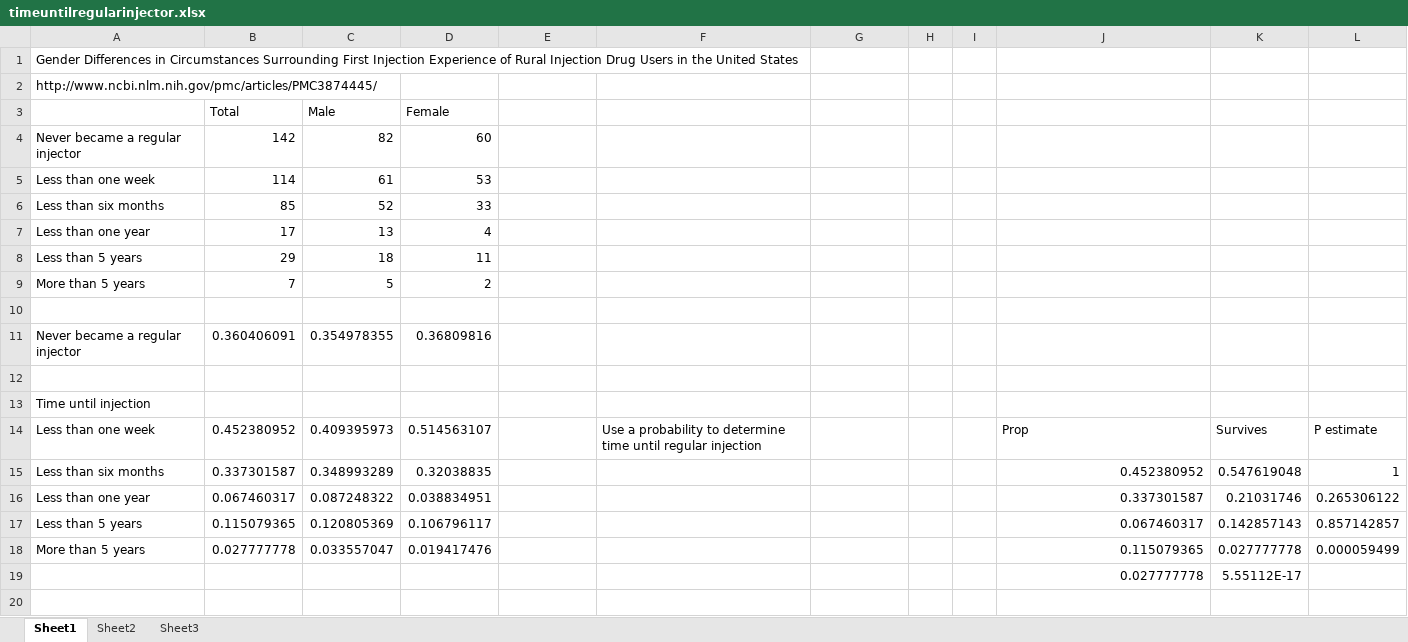
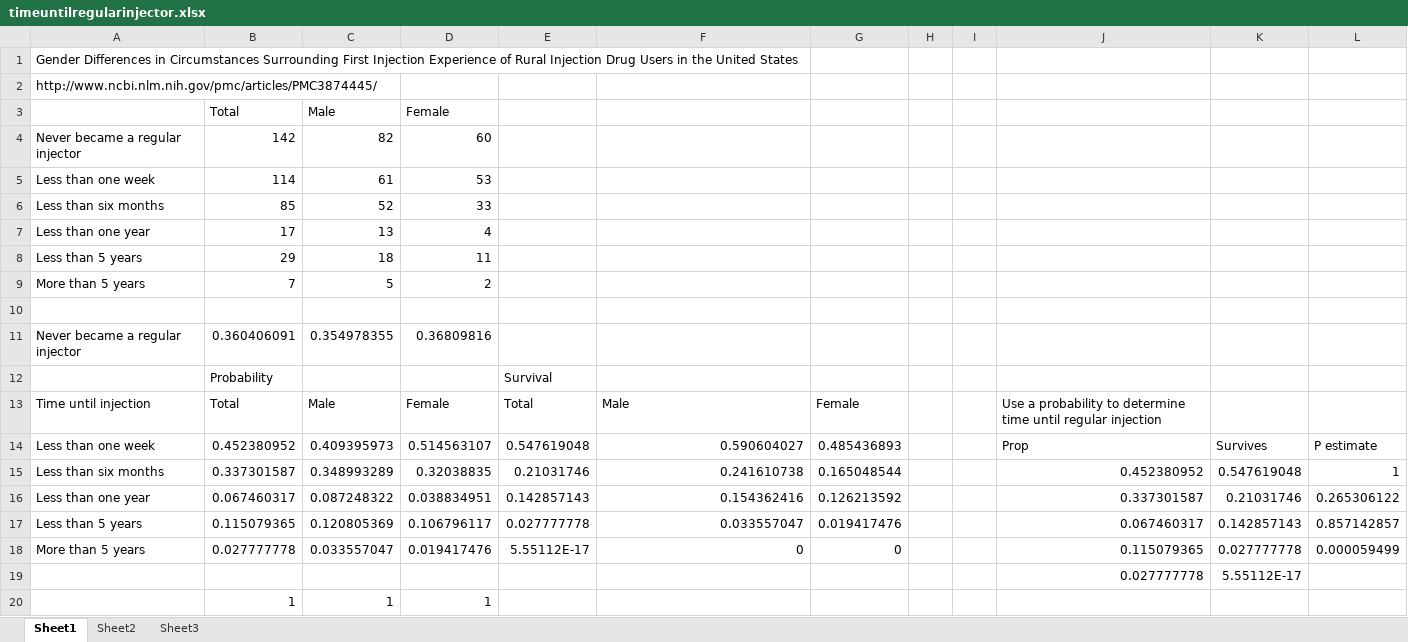
Before and after one commit to JamesJansson/EpiML, an Excel workbook: data/excelsheets/timeuntilregularinjector.xlsx, sheet Sheet1, drawn as a sheet; values as stored, in another font and other column widths than the file's, no borders; removed rows and columns are numbered as before the commit, all else as after; the diff names each change by its address in the sheet, - before the commit and + after, or states it on an @@ line.

Commit message:
Adding parameters for IDU time until regular injector

```diff
--- a/data/excelsheets/timeuntilregularinjector.xlsx (sheet Sheet1)
+++ b/data/excelsheets/timeuntilregularinjector.xlsx (sheet Sheet1)
-row 12: (empty)
+row 12:  | Probability |  |  | Survival
-row 13: Time until injection
+row 13: Time until injection | Total | Male | Female | Total | Male | Female |  |  | Use a probability to determine time until regular injection
-E14: (empty)
+E14: 0.547619048
-F14: Use a probability to determine time until regular injection
+F14: 0.590604027
-G14: (empty)
+G14: 0.485436893
-E15: (empty)
+E15: 0.21031746
-F15: (empty)
+F15: 0.241610738
-G15: (empty)
+G15: 0.165048544
-E16: (empty)
+E16: 0.142857143
-F16: (empty)
+F16: 0.154362416
-G16: (empty)
+G16: 0.126213592
-E17: (empty)
+E17: 0.027777778
-F17: (empty)
+F17: 0.033557047
-G17: (empty)
+G17: 0.019417476
-E18: (empty)
+E18: 5.55112E-17
-F18: (empty)
+F18: 0
-G18: (empty)
+G18: 0
+row 20:  | 1 | 1 | 1
```
Also changed, not shown: 5 other files.
